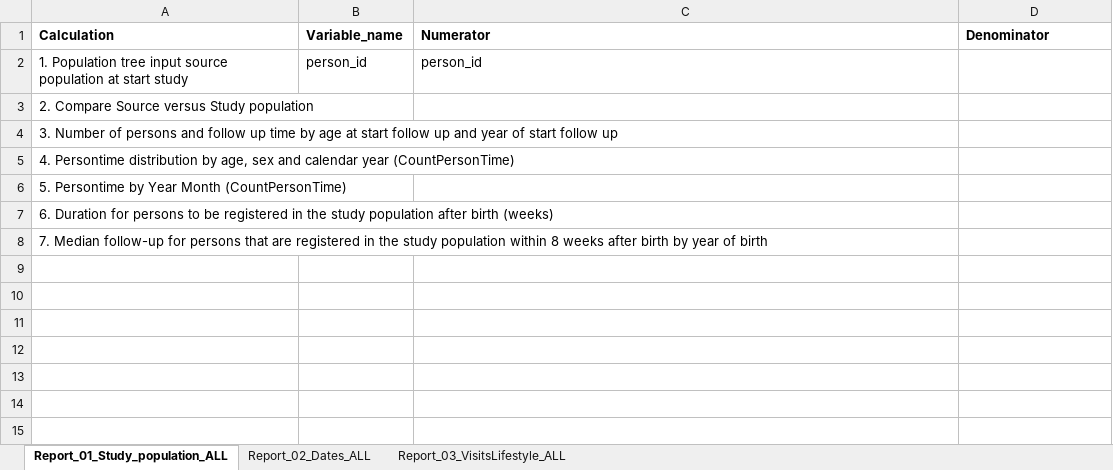
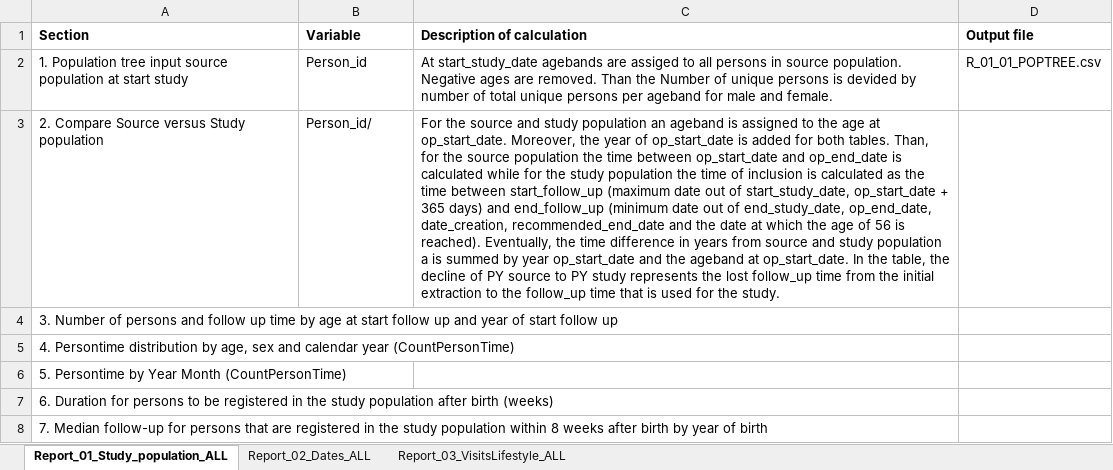
Before and after one commit to IMI-ConcePTION/Level-3-checks, an Excel workbook: Level_3_to_be_deployed1.0/p_steps/Explanations.xlsx, sheet Report_01_Study_population_ALL, drawn as a sheet; values as stored, in another font and other column widths than the file's, no borders; removed rows and columns are numbered as before the commit, all else as after; the diff names each change by its address in the sheet, - before the commit and + after, or states it on an @@ line.

Commit message:
Format expl

```diff
--- a/Level_3_to_be_deployed1.0/p_steps/Explanations.xlsx (sheet Report_01_Study_population_ALL)
+++ b/Level_3_to_be_deployed1.0/p_steps/Explanations.xlsx (sheet Report_01_Study_population_ALL)
-row 1: Calculation | Variable_name | Numerator | Denominator
+row 1: Section | Variable | Description of calculation | Output file
-B2: person_id
+B2: Person_id
-C2: person_id
+C2: At start_study_date agebands are assiged to all persons in source population. Negative ages are removed. Than the Number of unique persons is devided by number of total unique persons per ageband for male and female.
-D2: (empty)
+D2: R_01_01_POPTREE.csv
-B3: (empty)
+B3: Person_id/
-C3: (empty)
+C3: For the source and study population an ageband is assigned to the age at op_start_date. Moreover, the year of op_start_date is added for both tables. Than, for the source population the time between op_start_date and op_end_date is calculated while for the study population the time of inclusion is calculated as the time between start_follow_up (maximum date out of start_study_date, op_start_date + 365 days) and end_follow_up (minimum date out of end_study_date, op_end_date, date_creation, recommended_end_date and the date at which the age of 56 is reached). Eventually, the time difference in years from source and study population a is summed by year op_start_date and the ageband at op_start_date. In the table, the decline of PY source to PY study represents the lost follow_up time from the initial extraction to the follow_up time that is used for the study.
```
